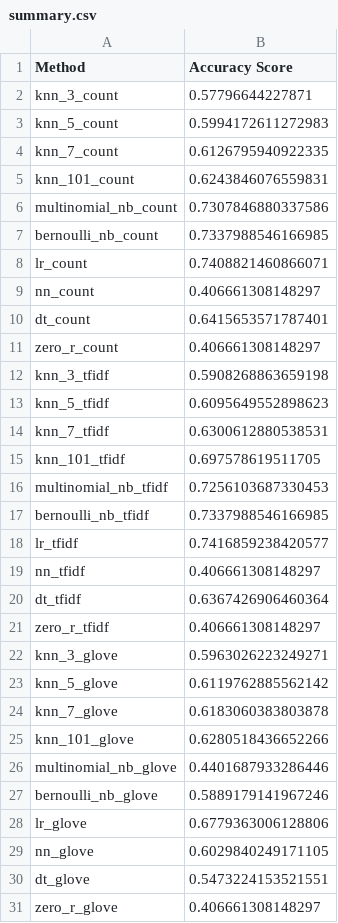
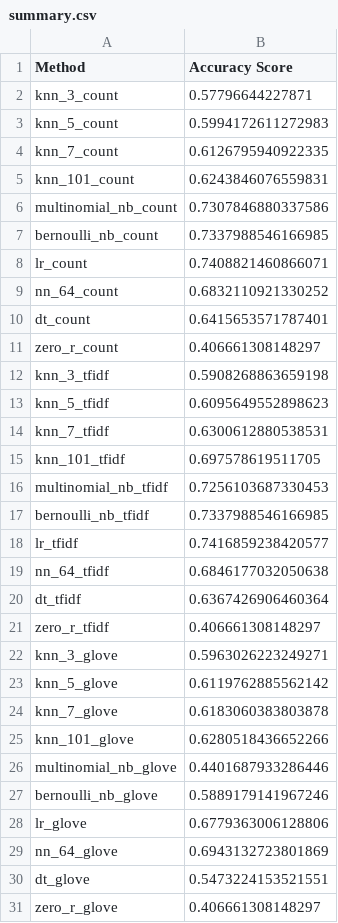
Before and after one commit to xueqig/comp90049-introduction-to-machine-learning-a3, a CSV file: development/summary.csv, drawn as a sheet; removed rows and columns are numbered as before the commit, all else as after; the diff names each change by its address in the sheet, - before the commit and + after, or states it on an @@ line.

```diff
--- a/development/summary.csv
+++ b/development/summary.csv
-row 9: nn_count | 0.406661308148297
+row 9: nn_64_count | 0.6832110921330252
-row 19: nn_tfidf | 0.406661308148297
+row 19: nn_64_tfidf | 0.6846177032050638
-row 29: nn_glove | 0.6029840249171105
+row 29: nn_64_glove | 0.6943132723801869
```
Also changed, not shown: 4 other files.
